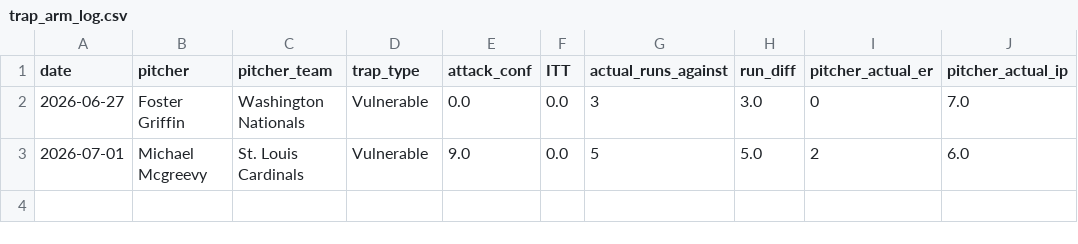
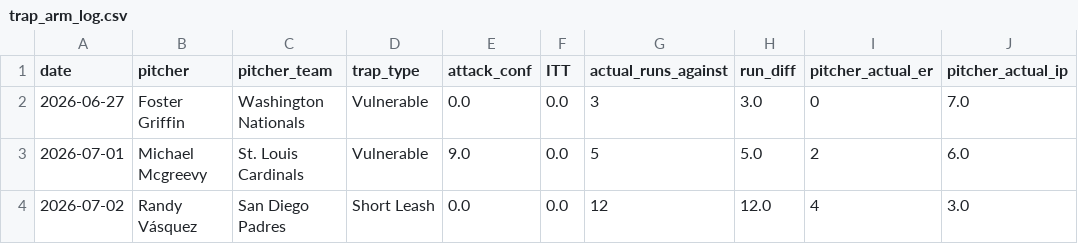
Before and after one commit to kklosowiak/MlbDFS, a CSV file: scratch/passive_tracker/signals/trap_arm_log.csv, drawn as a sheet.

```diff
--- a/scratch/passive_tracker/signals/trap_arm_log.csv
+++ b/scratch/passive_tracker/signals/trap_arm_log.csv
@@ -3 +3,2 @@ date,pitcher,pitcher_team,trap_type,attack_conf,ITT,actual_runs_against,run_diff
 2026-07-01,Michael Mcgreevy,St. Louis Cardinals,Vulnerable,9.0,0.0,5,5.0,2,6.0
+2026-07-02,Randy Vásquez,San Diego Padres,Short Leash,0.0,0.0,12,12.0,4,3.0
```
Also changed, not shown: scratch/passive_tracker/signals/elite_platoon_log.csv, scratch/passive_tracker/signals/hot_msmi_log.csv, 12 other files.
